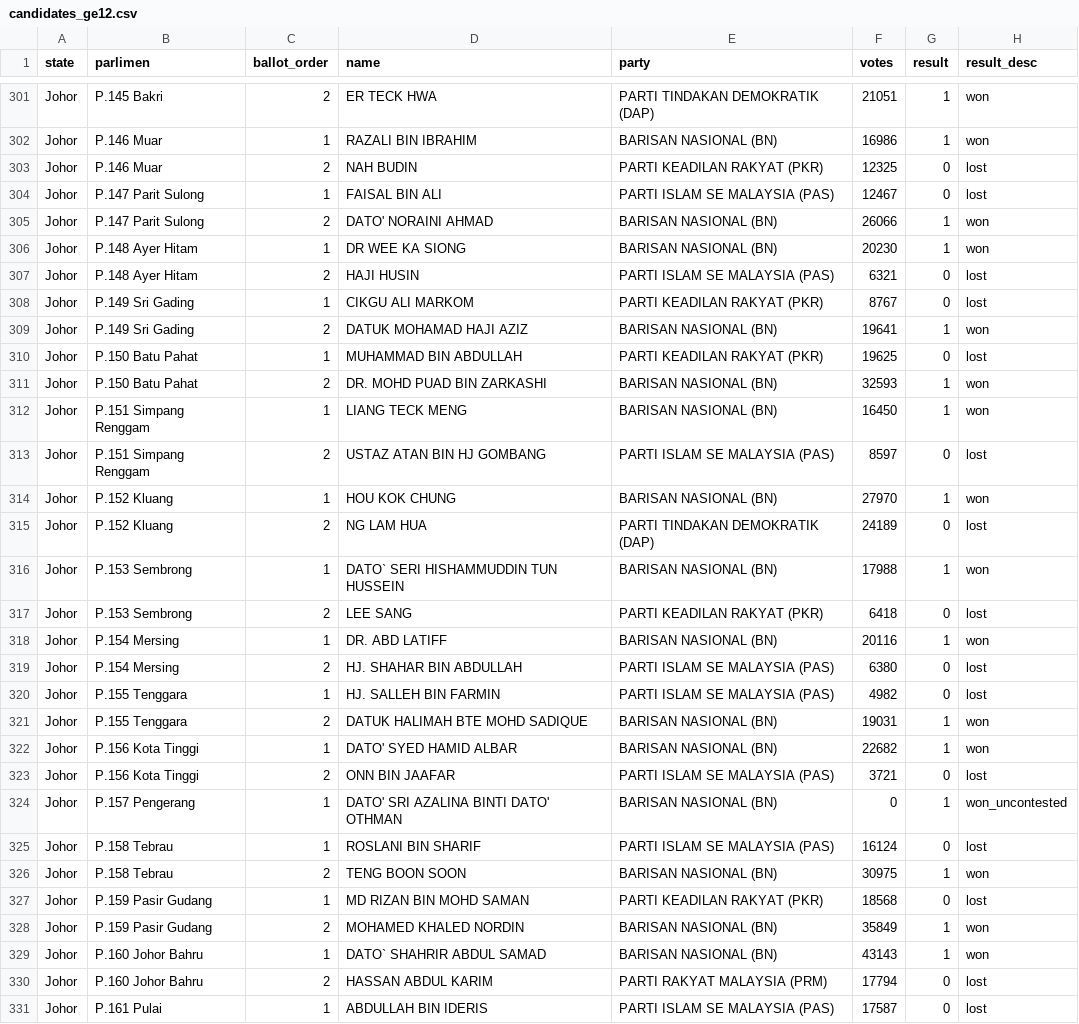
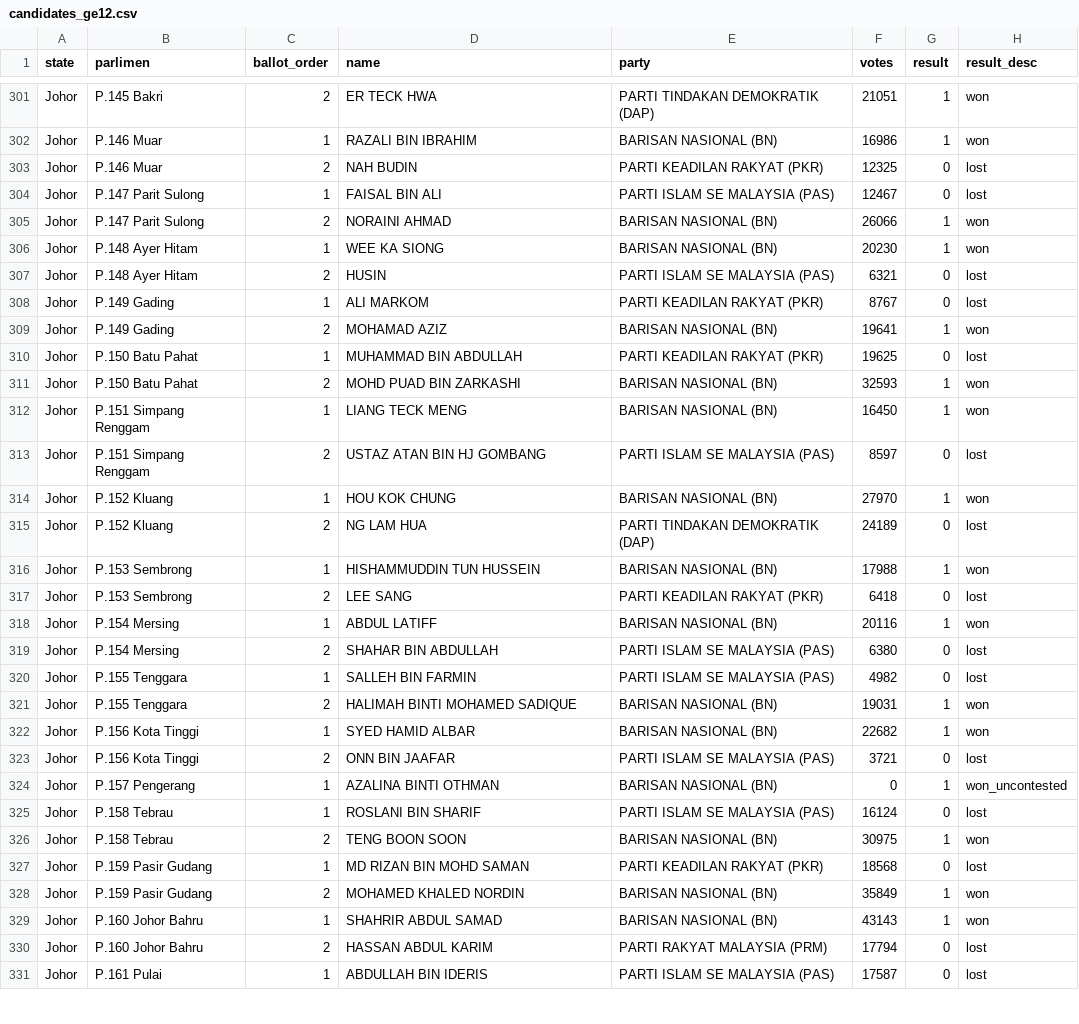
Before and after one commit to Thevesh/analysis-election-msia, a CSV file: data/candidates_ge12.csv, drawn as a sheet; only a part is shown, gaps mark what is left out; the diff covers the shown part only.

```diff
--- a/data/candidates_ge12.csv
+++ b/data/candidates_ge12.csv
@@ -304,9 +304,9 @@ Johor,P.146 Muar,2,NAH BUDIN,PARTI KEADILAN RAKYAT (PKR),12325,0,lost
 Johor,P.147 Parit Sulong,1,FAISAL BIN ALI,PARTI ISLAM SE MALAYSIA (PAS),12467,0,lost
-Johor,P.147 Parit Sulong,2,DATO' NORAINI AHMAD,BARISAN NASIONAL (BN),26066,1,won
-Johor,P.148 Ayer Hitam,1,DR WEE KA SIONG,BARISAN NASIONAL (BN),20230,1,won
-Johor,P.148 Ayer Hitam,2,HAJI HUSIN,PARTI ISLAM SE MALAYSIA (PAS),6321,0,lost
-Johor,P.149 Sri Gading,1,CIKGU ALI MARKOM,PARTI KEADILAN RAKYAT (PKR),8767,0,lost
-Johor,P.149 Sri Gading,2,DATUK MOHAMAD HAJI AZIZ,BARISAN NASIONAL (BN),19641,1,won
+Johor,P.147 Parit Sulong,2,NORAINI AHMAD,BARISAN NASIONAL (BN),26066,1,won
+Johor,P.148 Ayer Hitam,1,WEE KA SIONG,BARISAN NASIONAL (BN),20230,1,won
+Johor,P.148 Ayer Hitam,2,HUSIN,PARTI ISLAM SE MALAYSIA (PAS),6321,0,lost
+Johor,P.149 Gading,1,ALI MARKOM,PARTI KEADILAN RAKYAT (PKR),8767,0,lost
+Johor,P.149 Gading,2,MOHAMAD AZIZ,BARISAN NASIONAL (BN),19641,1,won
 Johor,P.150 Batu Pahat,1,MUHAMMAD BIN ABDULLAH,PARTI KEADILAN RAKYAT (PKR),19625,0,lost
-Johor,P.150 Batu Pahat,2,DR. MOHD PUAD BIN ZARKASHI,BARISAN NASIONAL (BN),32593,1,won
+Johor,P.150 Batu Pahat,2,MOHD PUAD BIN ZARKASHI,BARISAN NASIONAL (BN),32593,1,won
 Johor,P.151 Simpang Renggam,1,LIANG TECK MENG,BARISAN NASIONAL (BN),16450,1,won
@@ -315,11 +315,11 @@ Johor,P.152 Kluang,1,HOU KOK CHUNG,BARISAN NASIONAL (BN),27970,1,won
 Johor,P.152 Kluang,2,NG LAM HUA,PARTI TINDAKAN DEMOKRATIK (DAP),24189,0,lost
-Johor,P.153 Sembrong,1,DATO` SERI HISHAMMUDDIN TUN HUSSEIN,BARISAN NASIONAL (BN),17988,1,won
+Johor,P.153 Sembrong,1,HISHAMMUDDIN TUN HUSSEIN,BARISAN NASIONAL (BN),17988,1,won
 Johor,P.153 Sembrong,2,LEE SANG,PARTI KEADILAN RAKYAT (PKR),6418,0,lost
-Johor,P.154 Mersing,1,DR. ABD LATIFF,BARISAN NASIONAL (BN),20116,1,won
-Johor,P.154 Mersing,2,HJ. SHAHAR BIN ABDULLAH,PARTI ISLAM SE MALAYSIA (PAS),6380,0,lost
-Johor,P.155 Tenggara,1,HJ. SALLEH BIN FARMIN,PARTI ISLAM SE MALAYSIA (PAS),4982,0,lost
-Johor,P.155 Tenggara,2,DATUK HALIMAH BTE MOHD SADIQUE,BARISAN NASIONAL (BN),19031,1,won
-Johor,P.156 Kota Tinggi,1,DATO' SYED HAMID ALBAR,BARISAN NASIONAL (BN),22682,1,won
+Johor,P.154 Mersing,1,ABDUL LATIFF,BARISAN NASIONAL (BN),20116,1,won
+Johor,P.154 Mersing,2,SHAHAR BIN ABDULLAH,PARTI ISLAM SE MALAYSIA (PAS),6380,0,lost
+Johor,P.155 Tenggara,1,SALLEH BIN FARMIN,PARTI ISLAM SE MALAYSIA (PAS),4982,0,lost
+Johor,P.155 Tenggara,2,HALIMAH BINTI MOHAMED SADIQUE,BARISAN NASIONAL (BN),19031,1,won
+Johor,P.156 Kota Tinggi,1,SYED HAMID ALBAR,BARISAN NASIONAL (BN),22682,1,won
 Johor,P.156 Kota Tinggi,2,ONN BIN JAAFAR,PARTI ISLAM SE MALAYSIA (PAS),3721,0,lost
-Johor,P.157 Pengerang,1,DATO' SRI AZALINA BINTI DATO' OTHMAN,BARISAN NASIONAL (BN),0,1,won_uncontested
+Johor,P.157 Pengerang,1,AZALINA BINTI OTHMAN,BARISAN NASIONAL (BN),0,1,won_uncontested
 Johor,P.158 Tebrau,1,ROSLANI BIN SHARIF,PARTI ISLAM SE MALAYSIA (PAS),16124,0,lost
@@ -328,3 +328,3 @@ Johor,P.159 Pasir Gudang,1,MD RIZAN BIN MOHD SAMAN,PARTI KEADILAN RAKYAT (PKR),1
 Johor,P.159 Pasir Gudang,2,MOHAMED KHALED NORDIN,BARISAN NASIONAL (BN),35849,1,won
-Johor,P.160 Johor Bahru,1,DATO` SHAHRIR ABDUL SAMAD,BARISAN NASIONAL (BN),43143,1,won
+Johor,P.160 Johor Bahru,1,SHAHRIR ABDUL SAMAD,BARISAN NASIONAL (BN),43143,1,won
 Johor,P.160 Johor Bahru,2,HASSAN ABDUL KARIM,PARTI RAKYAT MALAYSIA (PRM),17794,0,lost
```
Also changed, not shown: 181 edited cells elsewhere in this file, data/candidates_ge13.csv, data/candidates_ge14.csv, 1 other file.
